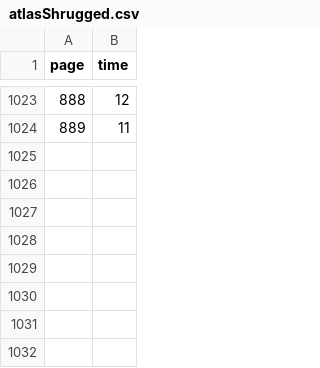
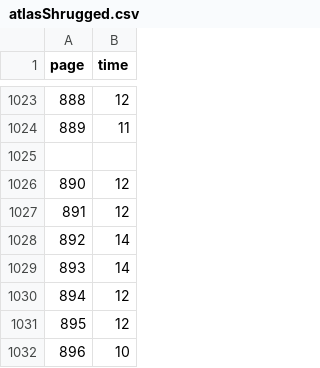
Before and after one commit to kirjs/just-some-numbers, a CSV file: atlasShrugged.csv, drawn as a sheet; only a part is shown, gaps mark what is left out.

Commit message:
2015-02-24

```diff
--- a/atlasShrugged.csv
+++ b/atlasShrugged.csv
@@ -1024 +1024,9 @@ page,time
 889,11
+
+890,12
+891,12
+892,14
+893,14
+894,12
+895,12
+896,10
```
